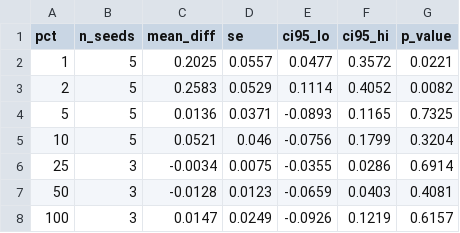
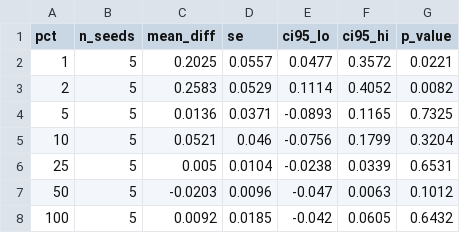
Before and after one commit to Amish-Soni/IITB_CS725_FML_2026_Project, a CSV file: results/tables/paired_pretrained_vs_scratch.csv, drawn as a sheet.

```diff
--- a/results/tables/paired_pretrained_vs_scratch.csv
+++ b/results/tables/paired_pretrained_vs_scratch.csv
@@ -5,4 +5,4 @@ pct,n_seeds,mean_diff,se,ci95_lo,ci95_hi,p_value
 10,5,0.0521,0.046,-0.0756,0.1799,0.3204
-25,3,-0.0034,0.0075,-0.0355,0.0286,0.6914
-50,3,-0.0128,0.0123,-0.0659,0.0403,0.4081
-100,3,0.0147,0.0249,-0.0926,0.1219,0.6157
+25,5,0.005,0.0104,-0.0238,0.0339,0.6531
+50,5,-0.0203,0.0096,-0.047,0.0063,0.1012
+100,5,0.0092,0.0185,-0.042,0.0605,0.6432
```
Also changed, not shown: results/main_grid.csv, results/tables/cost_vs_performance.csv, 45 other files.
